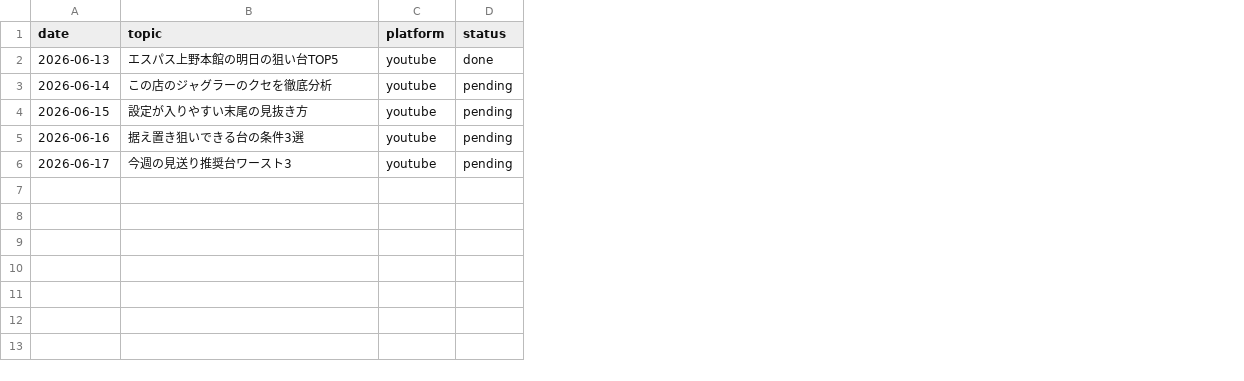
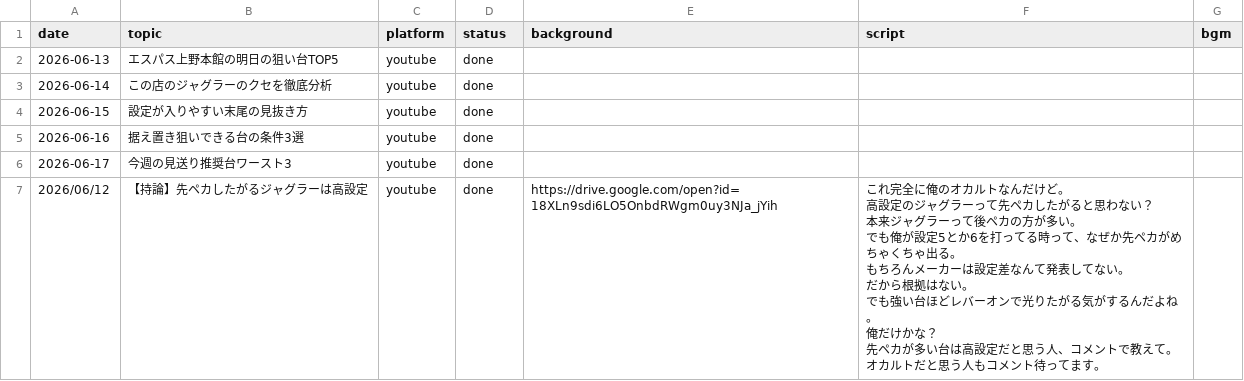
Before and after one commit to daisukenakagawa-blip/-, a CSV file: auto_video_uploader/topics.csv, drawn as a sheet; only a part is shown; ↵ is a line break in a cell; the diff covers the shown part only; the diff names each change by its address in the sheet, - before the commit and + after, or states it on an @@ line.

```diff
--- a/auto_video_uploader/topics.csv
+++ b/auto_video_uploader/topics.csv
+column E (background), empty
+column F (script), empty
+column G (bgm), empty
-D3:D6 (status): pending
+D3:D6 (status): done
+row 7: 2026/06/12 | 【持論】先ペカしたがるジャグラーは高設定 | youtube | done | https://drive.google.com/open?id=18XLn9sdi6LO5OnbdRWgm0uy3NJa_jYih | これ完全に俺のオカルトなんだけど。 ↵ 高設定のジャグラーって先ペカしたがると思わない？ ↵ 本来ジャグラーって後ペカの方が多い。 ↵ でも俺が設定5とか6を打ってる時って、なぜか先ペカがめちゃくちゃ出る。 ↵ もちろんメーカーは設定差なんて発表してない。 ↵ だから根拠はない。 ↵ でも強い台ほどレバーオンで光りたがる気がするんだよね。 ↵ 俺だけかな？ ↵ 先ペカが多い台は高設定だと思う人、コメントで教えて。 ↵ オカルトだと思う人もコメント待ってます。
```
Also changed, not shown: 18 added rows elsewhere in this file.
